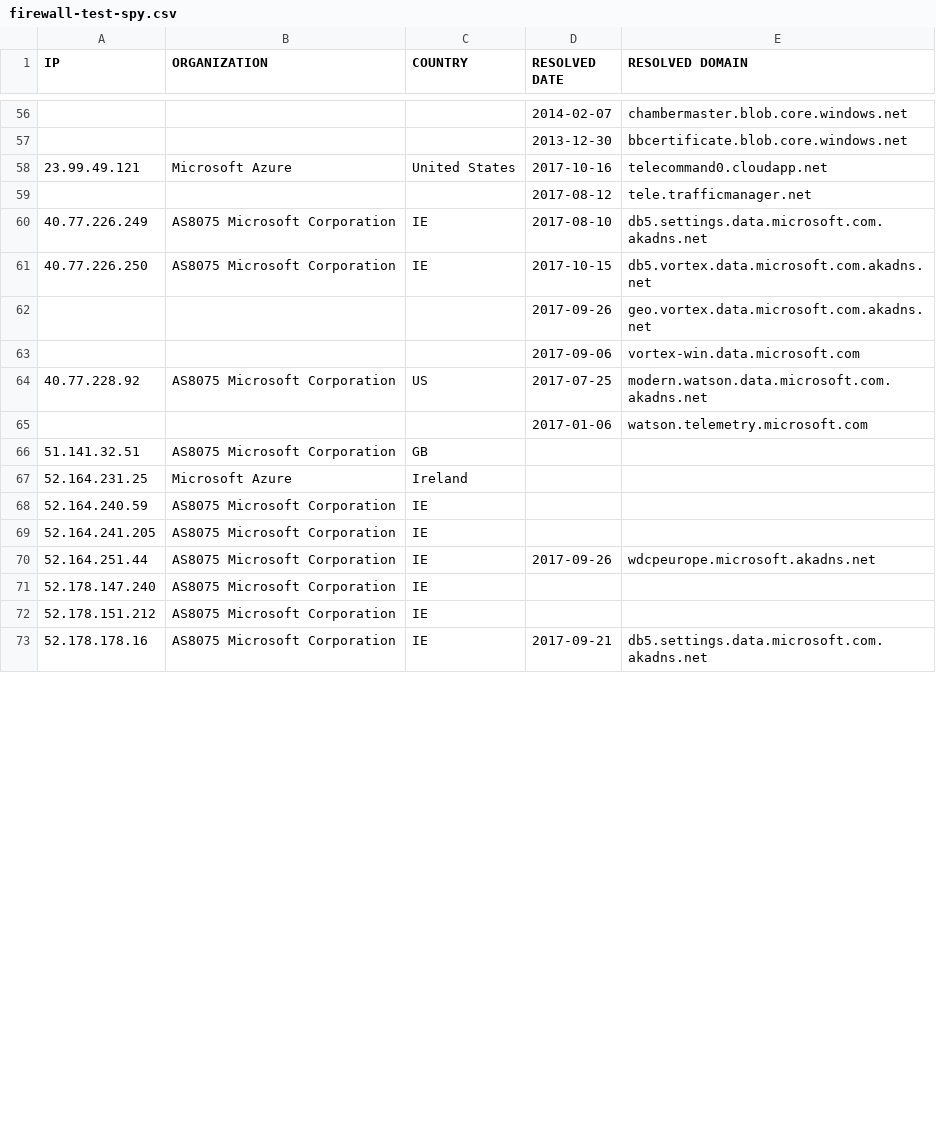
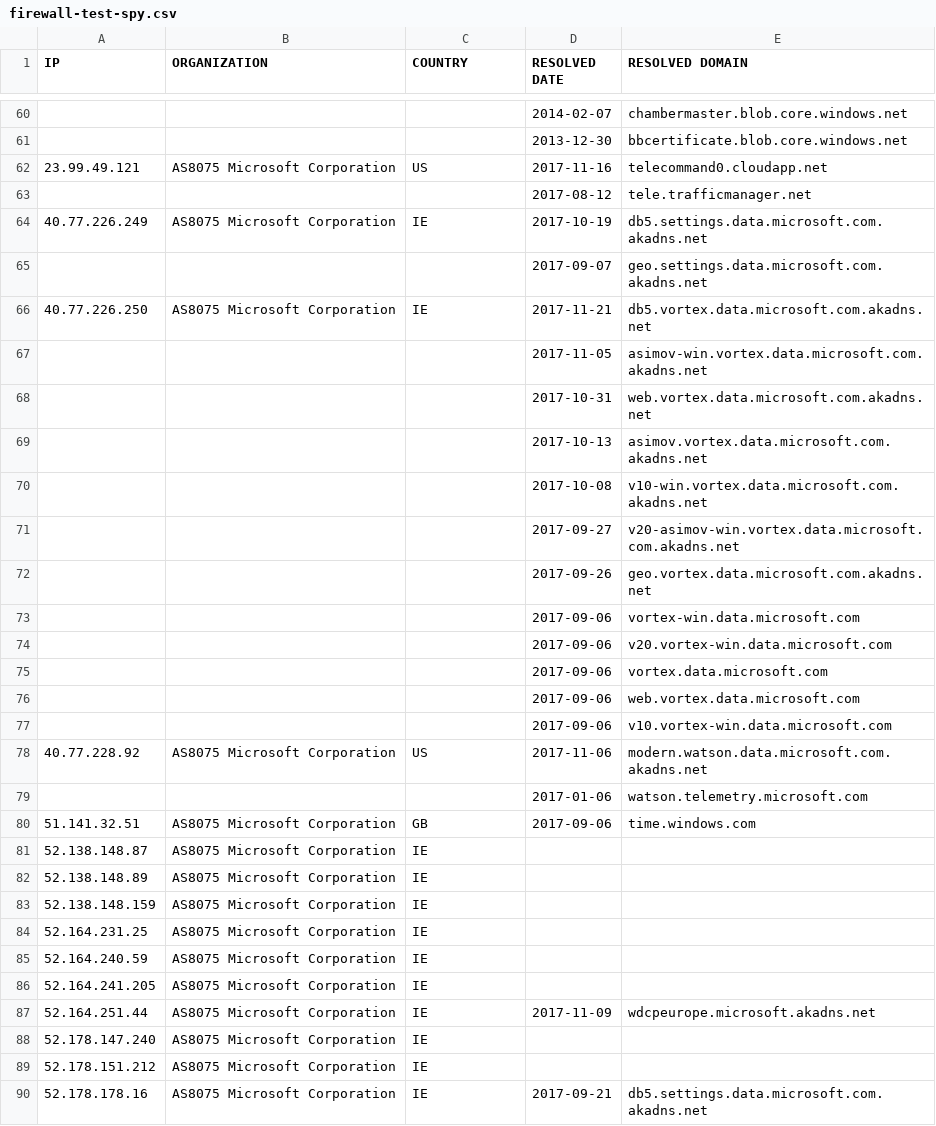
Before and after one commit to zyh001/WindowsSpyBlocker, a CSV file: logs/win81/firewall-test-spy.csv, drawn as a sheet; only a part is shown, gaps mark what is left out; the diff covers the shown part only.

```diff
--- a/logs/win81/firewall-test-spy.csv
+++ b/logs/win81/firewall-test-spy.csv
@@ -57,15 +61,28 @@ IP,ORGANIZATION,COUNTRY,RESOLVED DATE,RESOLVED DOMAIN
 ,,,2013-12-30,bbcertificate.blob.core.windows.net
-23.99.49.121,Microsoft Azure,United States,2017-10-16,telecommand0.cloudapp.net
+23.99.49.121,AS8075 Microsoft Corporation,US,2017-11-16,telecommand0.cloudapp.net
 ,,,2017-08-12,tele.trafficmanager.net
-40.77.226.249,AS8075 Microsoft Corporation,IE,2017-08-10,db5.settings.data.microsoft.com.akadns.net
-40.77.226.250,AS8075 Microsoft Corporation,IE,2017-10-15,db5.vortex.data.microsoft.com.akadns.net
+40.77.226.249,AS8075 Microsoft Corporation,IE,2017-10-19,db5.settings.data.microsoft.com.akadns.net
+,,,2017-09-07,geo.settings.data.microsoft.com.akadns.net
+40.77.226.250,AS8075 Microsoft Corporation,IE,2017-11-21,db5.vortex.data.microsoft.com.akadns.net
+,,,2017-11-05,asimov-win.vortex.data.microsoft.com.akadns.net
+,,,2017-10-31,web.vortex.data.microsoft.com.akadns.net
+,,,2017-10-13,asimov.vortex.data.microsoft.com.akadns.net
+,,,2017-10-08,v10-win.vortex.data.microsoft.com.akadns.net
+,,,2017-09-27,v20-asimov-win.vortex.data.microsoft.com.akadns.net
 ,,,2017-09-26,geo.vortex.data.microsoft.com.akadns.net
 ,,,2017-09-06,vortex-win.data.microsoft.com
-40.77.228.92,AS8075 Microsoft Corporation,US,2017-07-25,modern.watson.data.microsoft.com.akadns.net
+,,,2017-09-06,v20.vortex-win.data.microsoft.com
+,,,2017-09-06,vortex.data.microsoft.com
+,,,2017-09-06,web.vortex.data.microsoft.com
+,,,2017-09-06,v10.vortex-win.data.microsoft.com
+40.77.228.92,AS8075 Microsoft Corporation,US,2017-11-06,modern.watson.data.microsoft.com.akadns.net
 ,,,2017-01-06,watson.telemetry.microsoft.com
-51.141.32.51,AS8075 Microsoft Corporation,GB,,
-52.164.231.25,Microsoft Azure,Ireland,,
+51.141.32.51,AS8075 Microsoft Corporation,GB,2017-09-06,time.windows.com
+52.138.148.87,AS8075 Microsoft Corporation,IE,,
+52.138.148.89,AS8075 Microsoft Corporation,IE,,
+52.138.148.159,AS8075 Microsoft Corporation,IE,,
+52.164.231.25,AS8075 Microsoft Corporation,IE,,
 52.164.240.59,AS8075 Microsoft Corporation,IE,,
 52.164.241.205,AS8075 Microsoft Corporation,IE,,
-52.164.251.44,AS8075 Microsoft Corporation,IE,2017-09-26,wdcpeurope.microsoft.akadns.net
+52.164.251.44,AS8075 Microsoft Corporation,IE,2017-11-09,wdcpeurope.microsoft.akadns.net
 52.178.147.240,AS8075 Microsoft Corporation,IE,,
```
Also changed, not shown: 16 added rows, 6 removed rows and 90 edited cells elsewhere in this file, logs/win81/firewall-test-update.csv, logs/win81/proxifier-hosts-count.csv, 19 other files.
